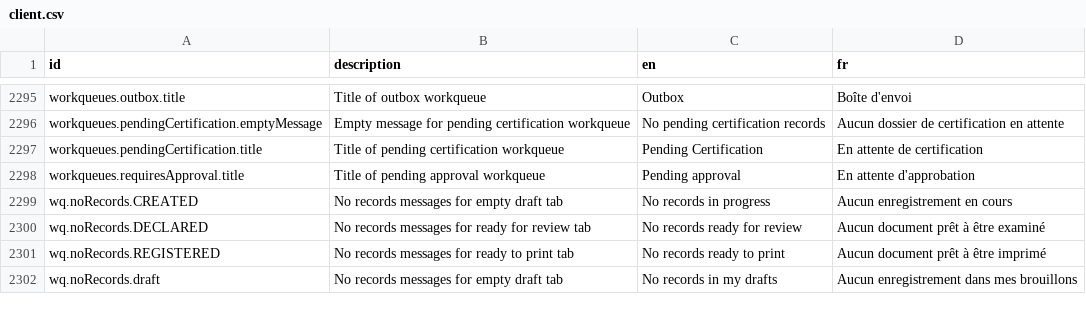
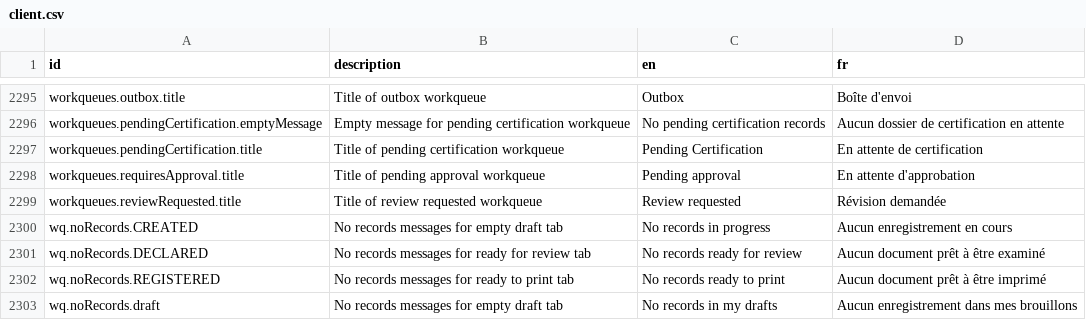
Before and after one commit to opencrvs/opencrvs-countryconfig, a CSV file: src/translations/client.csv, drawn as a sheet; only a part is shown, gaps mark what is left out; the diff names each change by its address in the sheet, - before the commit and + after, or states it on an @@ line.

```diff
--- a/src/translations/client.csv
+++ b/src/translations/client.csv
+row 2299: workqueues.reviewRequested.title | Title of review requested workqueue | Review requested | Révision demandée
```
Also changed, not shown: 1 other file.
